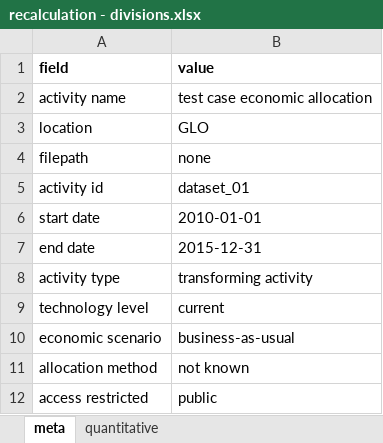
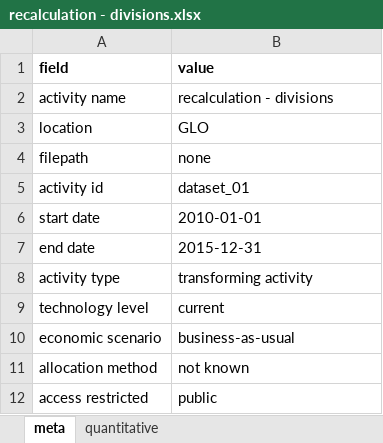
Before and after one commit to OcelotProject/Ocelot, an Excel workbook: test_cases/recalculation - divisions.xlsx, sheet meta, drawn as a sheet; values as stored, in another font and other column widths than the file's, no borders; the diff names each change by its address in the sheet, - before the commit and + after, or states it on an @@ line.

Commit message:
all test cases ready except for combined production

```diff
--- a/test_cases/recalculation - divisions.xlsx (sheet meta)
+++ b/test_cases/recalculation - divisions.xlsx (sheet meta)
-B2 (value): test case economic allocation
+B2 (value): recalculation - divisions
```
Also changed, not shown: sheet quantitative, test_cases/recalculation - circular reference.xlsx, test_cases/recalculation - division by zero.xlsx, 16 other files.
